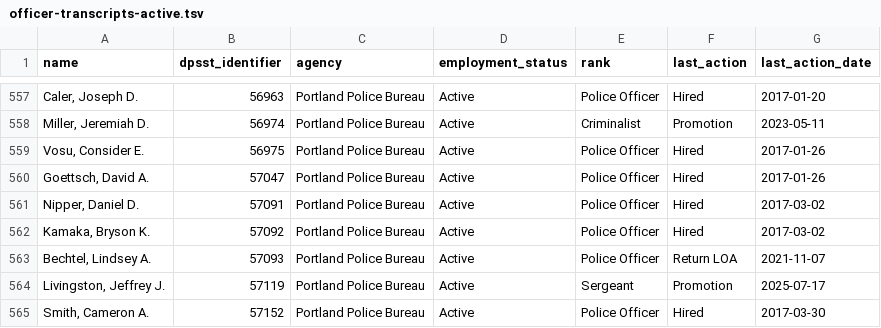
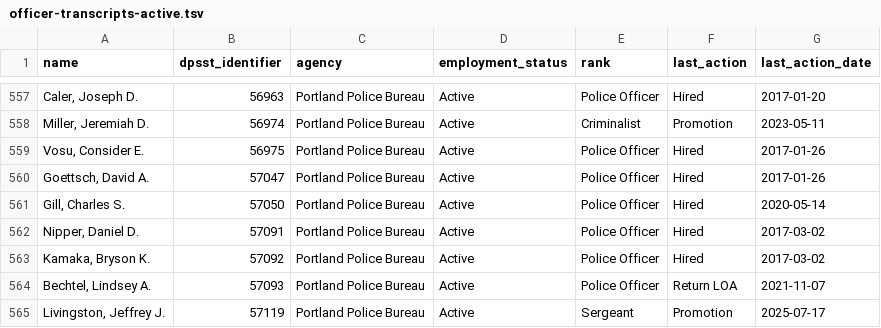
Before and after one commit to PDX-Police-Accountability/dpsst-data, a TSV file: officers/summary/officer-transcripts-active.tsv, drawn as a sheet; only a part is shown, gaps mark what is left out; the shorter side is filled out with more unchanged rows; the diff names each change by its address in the sheet, - before the commit and + after, or states it on an @@ line.

```diff
--- a/officers/summary/officer-transcripts-active.tsv
+++ b/officers/summary/officer-transcripts-active.tsv
+row 561: Gill, Charles S. | 57050 | Portland Police Bureau | Active | Police Officer | Hired | 2020-05-14
```
Also changed, not shown: officers/summary/officer-transcripts-inactive.tsv, officers/summary/officer-transcripts.tsv, 21 other files.
